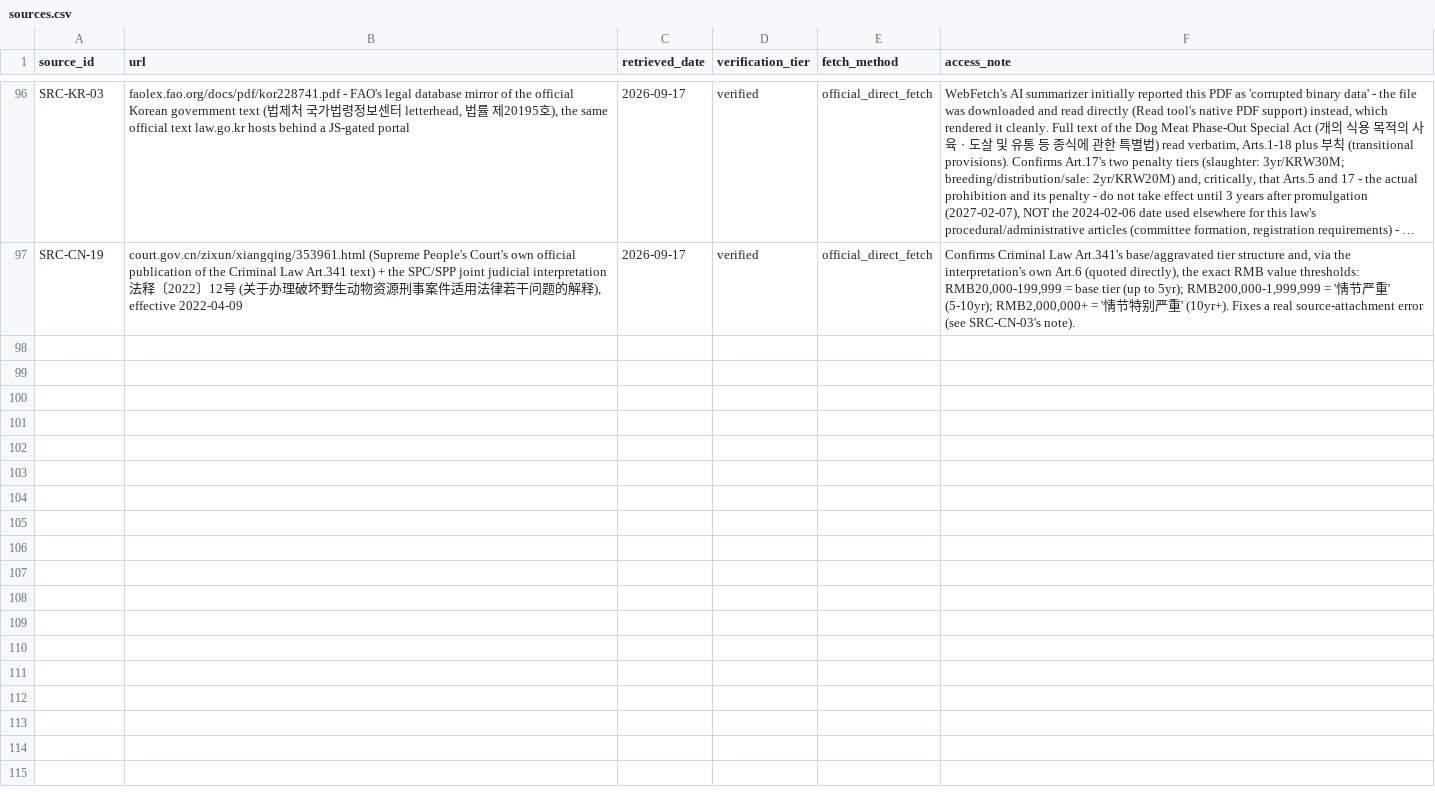
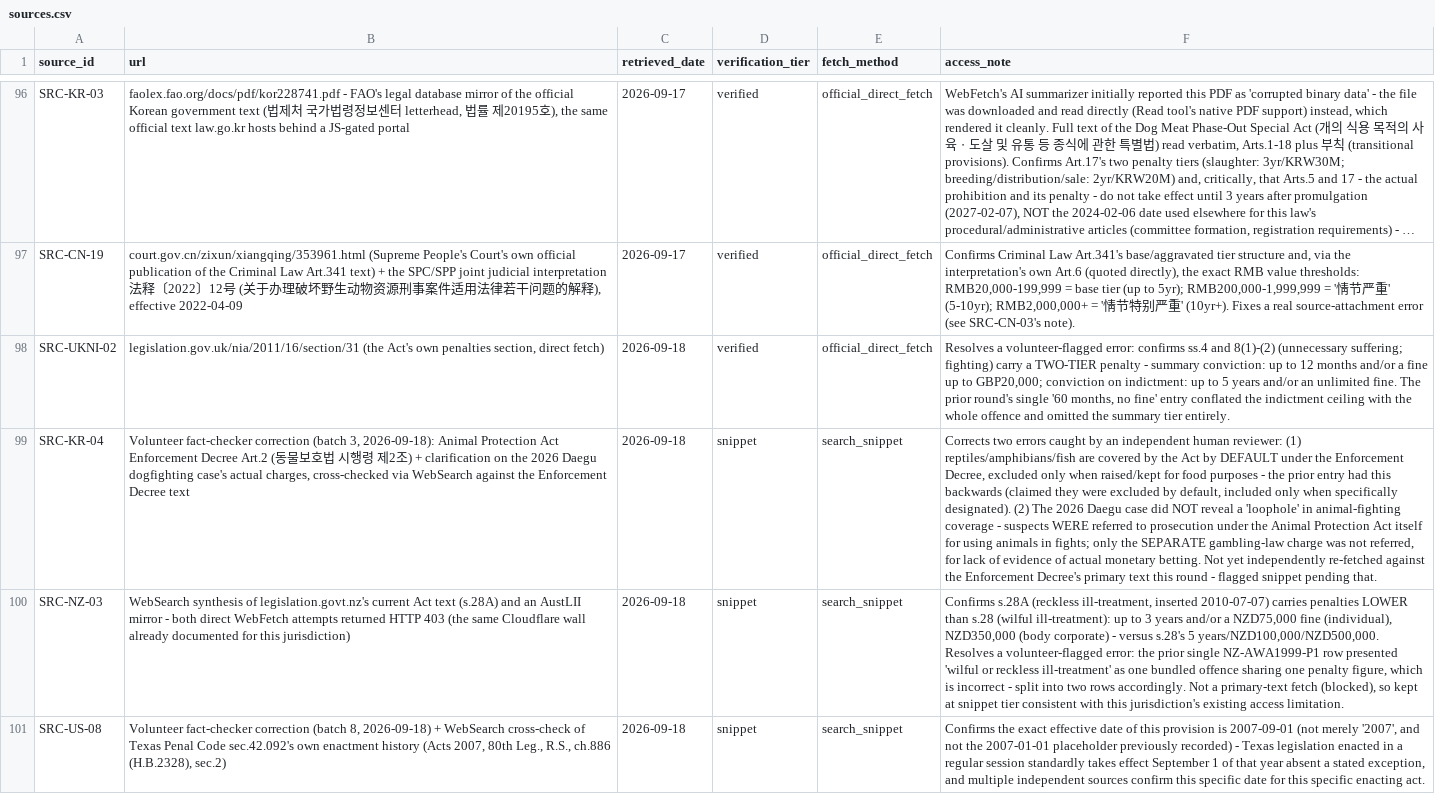
Before and after one commit to nanyi-deng/apld, a CSV file: data/sources.csv, drawn as a sheet; only a part is shown, gaps mark what is left out; long unchanged cells end in …; the diff names each change by its address in the sheet, - before the commit and + after, or states it on an @@ line.

```diff
--- a/data/sources.csv
+++ b/data/sources.csv
+row 98: SRC-UKNI-02 | legislation.gov.uk/nia/2011/16/section/31 (the Act's own penalties section, direct fetch) | 2026-09-18 | verified | official_direct_fetch | Resolves a volunteer-flagged error: confirms ss.4 and 8(1)-(2) (unnecessary suffering; fighting) carry a TWO-TIER penalty - summary conviction: up to 12 months and/or a fine up to GBP20,000; conviction on indictment: up to 5 years and/or an unlimited fine. The prior round's single '60 months, no fine' entry conflated the indictment ceiling with the whole offence and omitted the summary tier entirely.
+row 99: SRC-KR-04 | Volunteer fact-checker correction (batch 3, 2026-09-18): Animal Protection Act Enforcement Decree Art.2 (동물보호법 시행령 제2조) + clarification on the 2026 Daegu dogfighting case's actual charges, cross-checked via WebSearch against the Enforcement Decree text | 2026-09-18 | snippet | search_snippet | Corrects two errors caught by an independent human reviewer: (1) reptiles/amphibians/fish are covered by the Act by DEFAULT under the Enforcement Decree, excluded only when raised/kept for food purposes - the prior entry had this backwards (claimed they were excluded by default, included only when specifically designated). (2) The 2026 Daegu case did NOT reveal a 'loophole' in animal-fighting coverage - suspects WERE referred to prosecution under the Animal Protection Act itself for using animals in fights; only the SEPARATE gambling-law charge was not referred, for lack of evidence of actual monetary betting. Not yet independently re-fetched against the Enforcement Decree's primary text this round - flagged snippet pending that.
+row 100: SRC-NZ-03 | WebSearch synthesis of legislation.govt.nz's current Act text (s.28A) and an AustLII mirror - both direct WebFetch attempts returned HTTP 403 (the same Cloudflare wall already documented for this jurisdiction) | 2026-09-18 | snippet | search_snippet | Confirms s.28A (reckless ill-treatment, inserted 2010-07-07) carries penalties LOWER than s.28 (wilful ill-treatment): up to 3 years and/or a NZD75,000 fine (individual), NZD350,000 (body corporate) - versus s.28's 5 years/NZD100,000/NZD500,000. Resolves a volunteer-flagged error: the prior single NZ-AWA1999-P1 row presented 'wilful or reckless ill-treatment' as one bundled offence sharing one penalty figure, which is incorrect - split into two rows accordingly. Not a primary-text fetch (blocked), so kept at snippet tier consistent with this jurisdiction's existing access limitation.
+row 101: SRC-US-08 | Volunteer fact-checker correction (batch 8, 2026-09-18) + WebSearch cross-check of Texas Penal Code sec.42.092's own enactment history (Acts 2007, 80th Leg., R.S., ch.886 (H.B.2328), sec.2) | 2026-09-18 | snippet | search_snippet | Confirms the exact effective date of this provision is 2007-09-01 (not merely '2007', and not the 2007-01-01 placeholder previously recorded) - Texas legislation enacted in a regular session standardly takes effect September 1 of that year absent a stated exception, and multiple independent sources confirm this specific date for this specific enacting act.
```
Also changed, not shown: data/provisions.csv, 1 other file.
